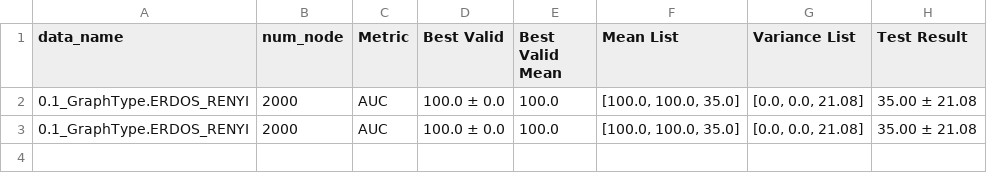
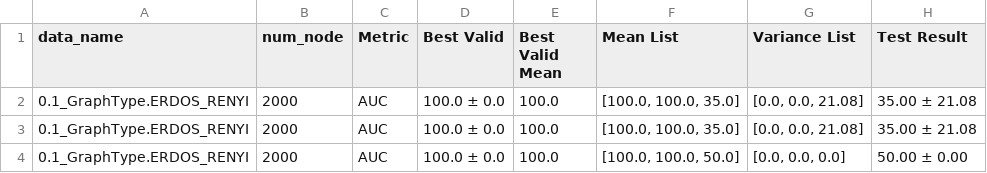
Before and after one commit to ChenS676/Universal-MP, a CSV file: syn_graph/GCN_0.1_GraphType.ERDOS_RENYItest_results_0.2_0.2.csv, drawn as a sheet.

```diff
--- a/syn_graph/GCN_0.1_GraphType.ERDOS_RENYItest_results_0.2_0.2.csv
+++ b/syn_graph/GCN_0.1_GraphType.ERDOS_RENYItest_results_0.2_0.2.csv
@@ -3 +3,2 @@ data_name,num_node,Metric,Best Valid,Best Valid Mean,Mean List,Variance List,Tes
 0.1_GraphType.ERDOS_RENYI,2000,AUC,100.0 ± 0.0,100.0,"[100.0, 100.0, 35.0]","[0.0, 0.0, 21.08]",35.00 ± 21.08
+0.1_GraphType.ERDOS_RENYI,2000,AUC,100.0 ± 0.0,100.0,"[100.0, 100.0, 50.0]","[0.0, 0.0, 0.0]",50.00 ± 0.00
```
Also changed, not shown: syn_graph/graph_statistics.csv, syn_graph/summary.csv, 9 other files.
